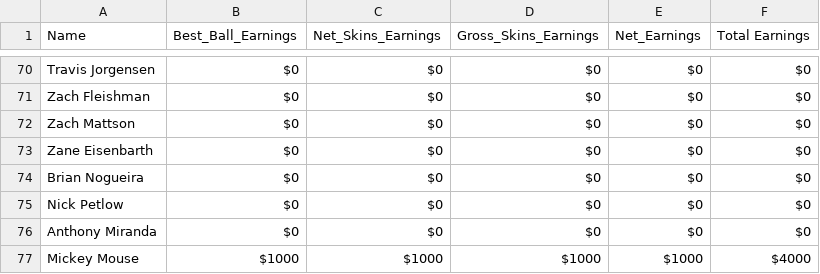
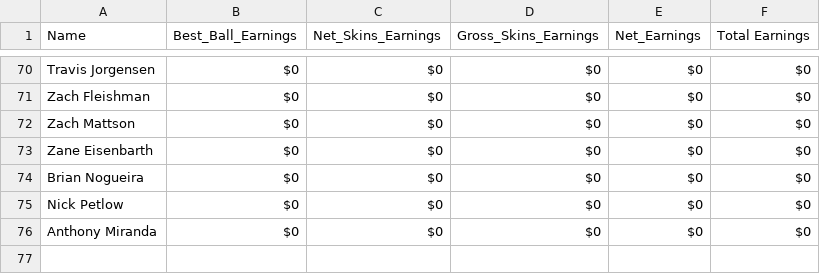
Before and after one commit to CJROYCE4311/SG-SG, a CSV file: Moneylist.csv, drawn as a sheet; only a part is shown, gaps mark what is left out; the diff names each change by its address in the sheet, - before the commit and + after, or states it on an @@ line.

Commit message:
update moneylist

```diff
--- a/Moneylist.csv
+++ b/Moneylist.csv
-row 77: Mickey Mouse | $1000 | $1000 | $1000 | $1000 | $4000
```
